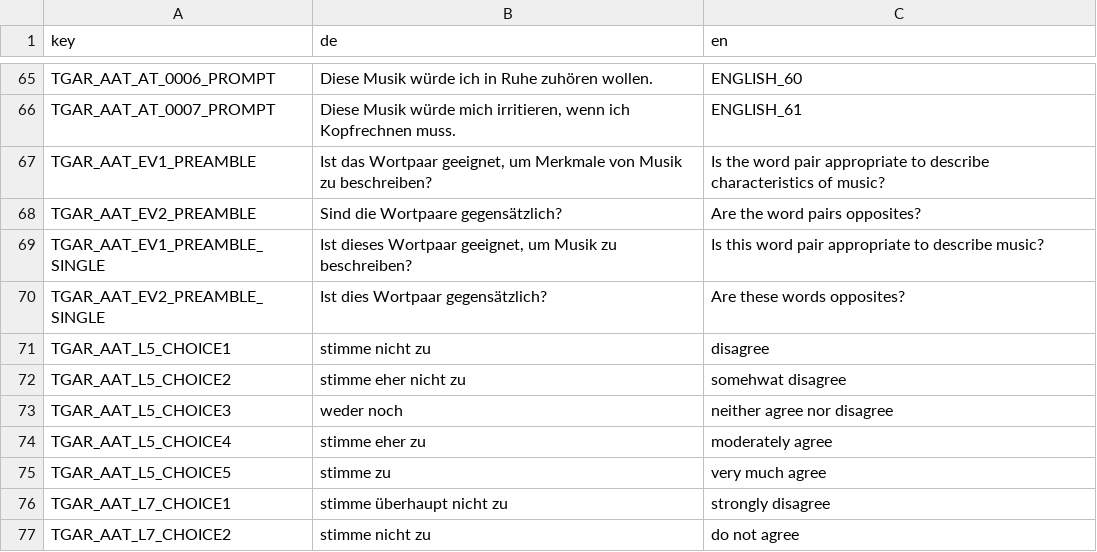
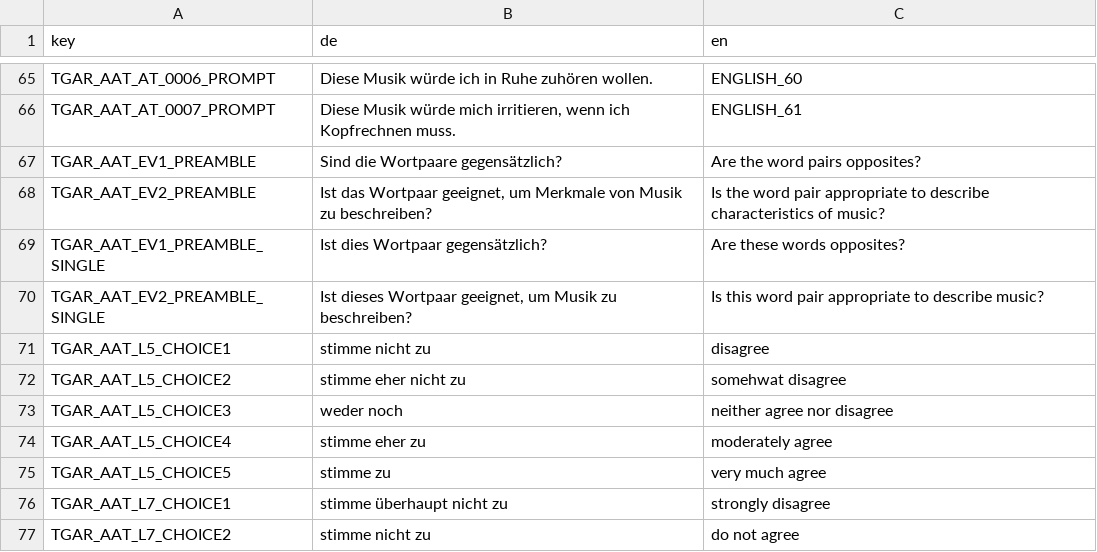
Before and after one commit to klausfrieler/GAR, a CSV file: data_raw/GAR_dict_AAT.csv, drawn as a sheet; only a part is shown, gaps mark what is left out.

```diff
--- a/data_raw/GAR_dict_AAT.csv
+++ b/data_raw/GAR_dict_AAT.csv
@@ -66,6 +66,6 @@
 "TGAR_AAT_AT_0007_PROMPT","Diese Musik würde mich irritieren, wenn ich Kopfrechnen muss.","ENGLISH_61"
-"TGAR_AAT_EV1_PREAMBLE", "Ist das Wortpaar geeignet, um Merkmale von Musik zu beschreiben?", "Is the word pair appropriate to describe characteristics of music?"
-"TGAR_AAT_EV2_PREAMBLE", "Sind die Wortpaare gegensätzlich?", "Are the word pairs opposites?"
-"TGAR_AAT_EV1_PREAMBLE_SINGLE", "Ist dieses Wortpaar geeignet, um Musik zu beschreiben?", "Is this word pair appropriate to describe music?"
-"TGAR_AAT_EV2_PREAMBLE_SINGLE", "Ist dies Wortpaar gegensätzlich?", "Are these words opposites?"
+"TGAR_AAT_EV1_PREAMBLE", "Sind die Wortpaare gegensätzlich?", "Are the word pairs opposites?"
+"TGAR_AAT_EV2_PREAMBLE", "Ist das Wortpaar geeignet, um Merkmale von Musik zu beschreiben?", "Is the word pair appropriate to describe characteristics of music?"
+"TGAR_AAT_EV1_PREAMBLE_SINGLE", "Ist dies Wortpaar gegensätzlich?", "Are these words opposites?"
+"TGAR_AAT_EV2_PREAMBLE_SINGLE", "Ist dieses Wortpaar geeignet, um Musik zu beschreiben?", "Is this word pair appropriate to describe music?"
 "TGAR_AAT_L5_CHOICE1","stimme nicht zu","disagree"
```
Also changed, not shown: 6 other files.
